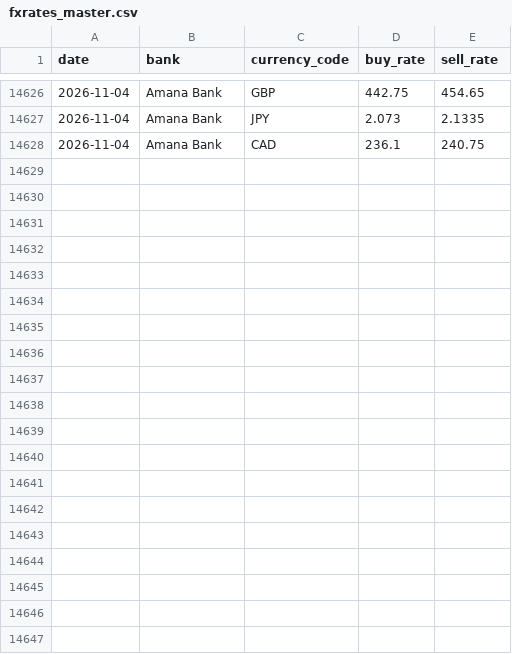
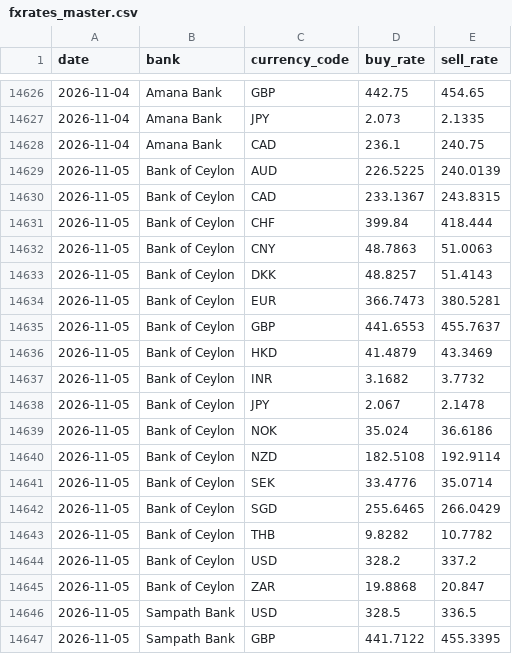
Before and after one commit to Designated-AICoder/sri-lankan-exchange-rates, a CSV file: data/fxrates_master.csv, drawn as a sheet; only a part is shown, gaps mark what is left out; the diff covers the shown part only.

```diff
--- a/data/fxrates_master.csv
+++ b/data/fxrates_master.csv
@@ -14628 +14628,20 @@ date,bank,currency_code,buy_rate,sell_rate
 2026-11-04,Amana Bank,CAD,236.1,240.75
+2026-11-05,Bank of Ceylon,AUD,226.5225,240.0139
+2026-11-05,Bank of Ceylon,CAD,233.1367,243.8315
+2026-11-05,Bank of Ceylon,CHF,399.84,418.444
+2026-11-05,Bank of Ceylon,CNY,48.7863,51.0063
+2026-11-05,Bank of Ceylon,DKK,48.8257,51.4143
+2026-11-05,Bank of Ceylon,EUR,366.7473,380.5281
+2026-11-05,Bank of Ceylon,GBP,441.6553,455.7637
+2026-11-05,Bank of Ceylon,HKD,41.4879,43.3469
+2026-11-05,Bank of Ceylon,INR,3.1682,3.7732
+2026-11-05,Bank of Ceylon,JPY,2.067,2.1478
+2026-11-05,Bank of Ceylon,NOK,35.024,36.6186
+2026-11-05,Bank of Ceylon,NZD,182.5108,192.9114
+2026-11-05,Bank of Ceylon,SEK,33.4776,35.0714
+2026-11-05,Bank of Ceylon,SGD,255.6465,266.0429
+2026-11-05,Bank of Ceylon,THB,9.8282,10.7782
+2026-11-05,Bank of Ceylon,USD,328.2,337.2
+2026-11-05,Bank of Ceylon,ZAR,19.8868,20.847
+2026-11-05,Sampath Bank,USD,328.5,336.5
+2026-11-05,Sampath Bank,GBP,441.7122,455.3395
```
Also changed, not shown: 20 added rows elsewhere in this file.
